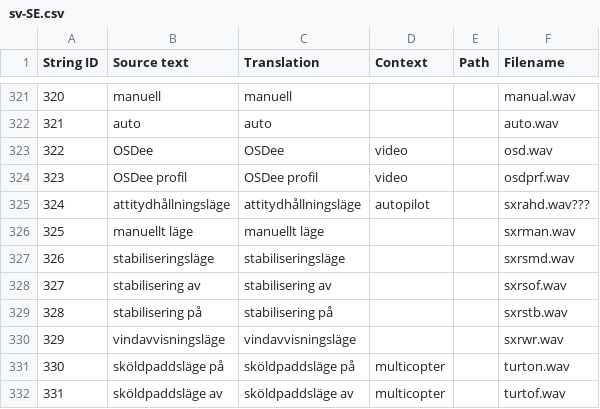
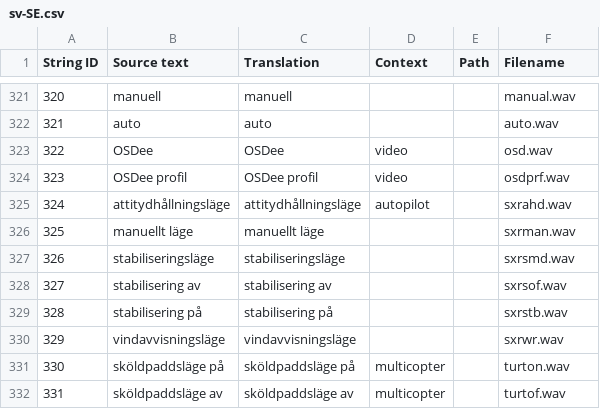
Before and after one commit to EdgeTX/edgetx-sdcard-sounds, a CSV file: voices/sv-SE.csv, drawn as a sheet; only a part is shown, gaps mark what is left out.

Commit message:
fix: Remove `???`

```diff
--- a/voices/sv-SE.csv
+++ b/voices/sv-SE.csv
@@ -324,3 +324,3 @@
 323,"OSDee profil","OSDee profil","video",,"osdprf.wav"
-324,"attitydhållningsläge","attitydhållningsläge","autopilot",,"sxrahd.wav???"
+324,"attitydhållningsläge","attitydhållningsläge","autopilot",,"sxrahd.wav"
 325,"manuellt läge","manuellt läge",,,"sxrman.wav"
```
